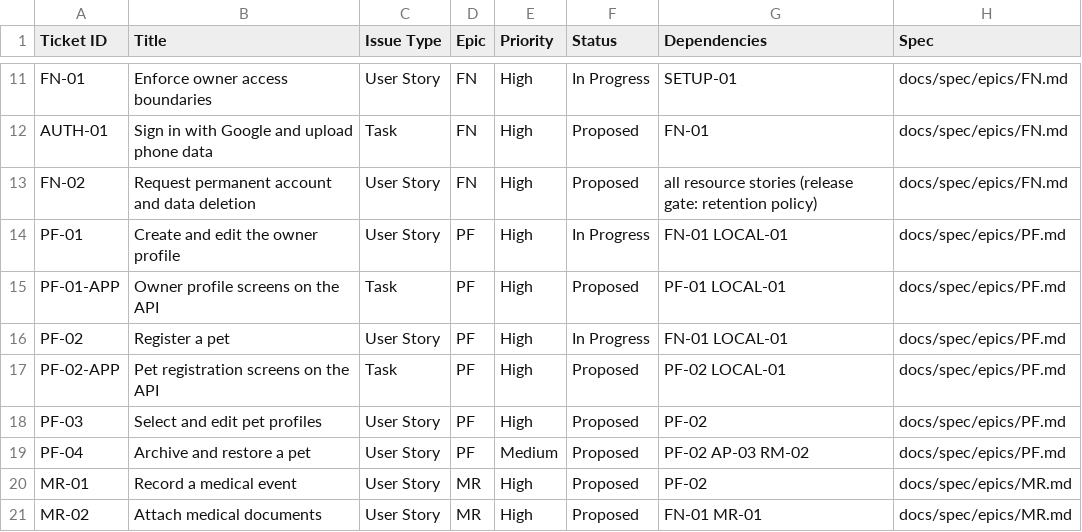
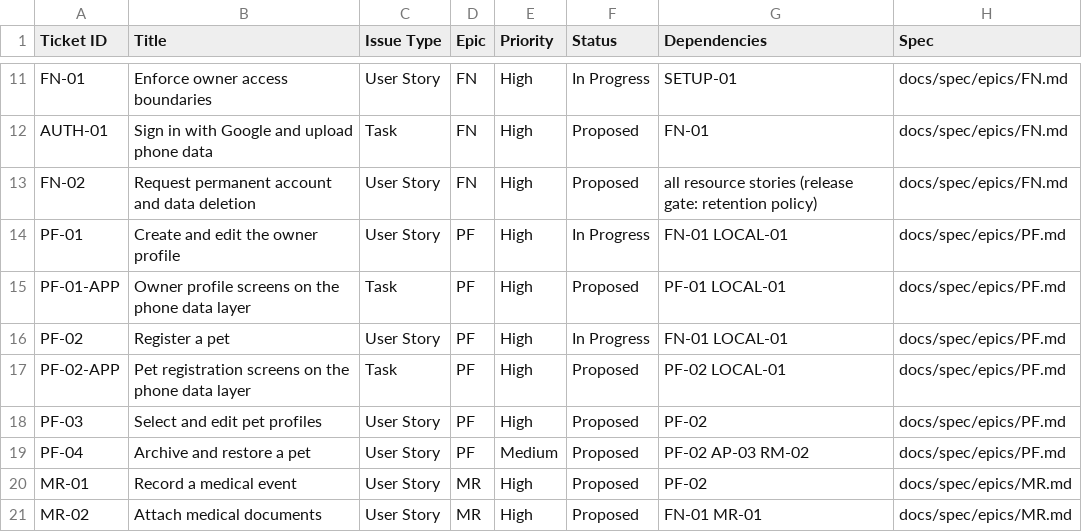
Before and after one commit to bernardlewiscardona/PawCare, a CSV file: docs/backlog.csv, drawn as a sheet; only a part is shown, gaps mark what is left out.

Commit message:
LOCAL-01: Clarify phone-side rules and the device check in the docs

```diff
--- a/docs/backlog.csv
+++ b/docs/backlog.csv
@@ -14,5 +14,5 @@ FN-02,Request permanent account and data deletion,User Story,FN,High,Proposed,al
 PF-01,Create and edit the owner profile,User Story,PF,High,In Progress,FN-01 LOCAL-01,docs/spec/epics/PF.md
-PF-01-APP,Owner profile screens on the API,Task,PF,High,Proposed,PF-01 LOCAL-01,docs/spec/epics/PF.md
+PF-01-APP,Owner profile screens on the phone data layer,Task,PF,High,Proposed,PF-01 LOCAL-01,docs/spec/epics/PF.md
 PF-02,Register a pet,User Story,PF,High,In Progress,FN-01 LOCAL-01,docs/spec/epics/PF.md
-PF-02-APP,Pet registration screens on the API,Task,PF,High,Proposed,PF-02 LOCAL-01,docs/spec/epics/PF.md
+PF-02-APP,Pet registration screens on the phone data layer,Task,PF,High,Proposed,PF-02 LOCAL-01,docs/spec/epics/PF.md
 PF-03,Select and edit pet profiles,User Story,PF,High,Proposed,PF-02,docs/spec/epics/PF.md
```
Also changed, not shown: 3 other files.
